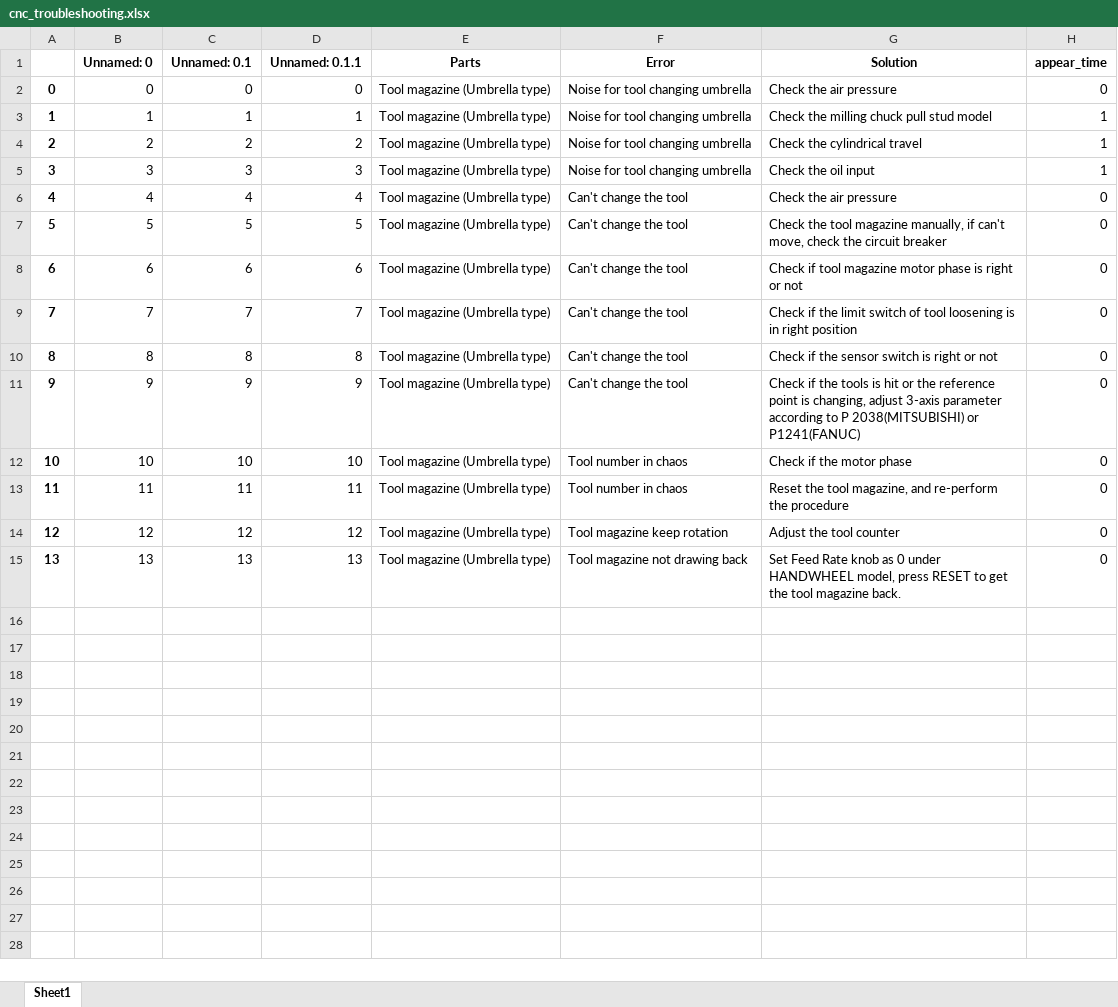
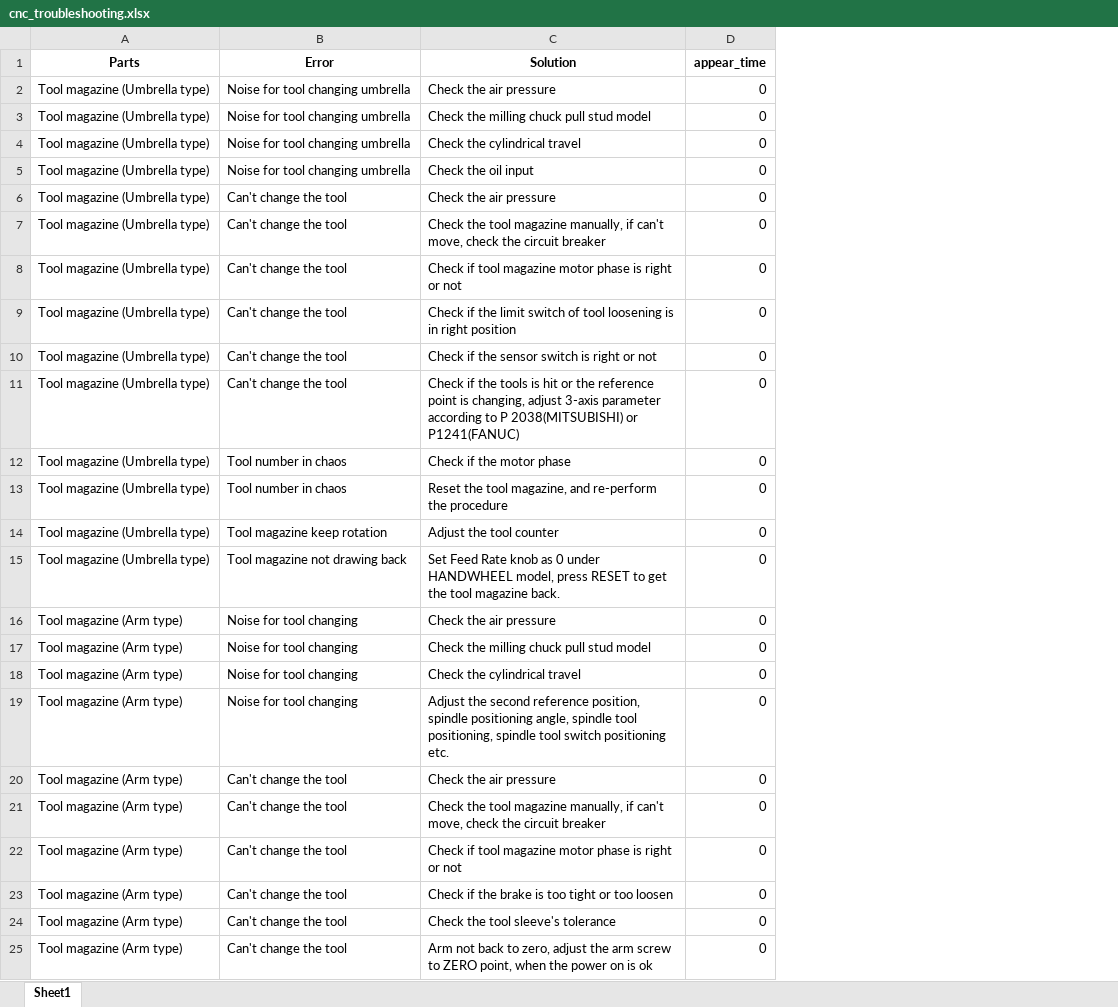
Before and after one commit to EriChen0615/QAQ_chatbot, an Excel workbook: data/cnc_troubleshooting.xlsx, sheet Sheet1, drawn as a sheet; values as stored, in another font and other column widths than the file's, no borders; removed rows and columns are numbered as before the commit, all else as after; the diff names each change by its address in the sheet, - before the commit and + after, or states it on an @@ line.

```diff
--- a/data/cnc_troubleshooting.xlsx (sheet Sheet1)
+++ b/data/cnc_troubleshooting.xlsx (sheet Sheet1)
-column A, rows 2-15: 0 | 1 | 2 | 3 | 4 | 5 | 6 | 7 | 8 | 9 | 10 | 11 | 12 | 13
-column B (Unnamed: 0), rows 2-15: 0 | 1 | 2 | 3 | 4 | 5 | 6 | 7 | 8 | 9 | 10 | 11 | 12 | 13
-column C (Unnamed: 0.1), rows 2-15: 0 | 1 | 2 | 3 | 4 | 5 | 6 | 7 | 8 | 9 | 10 | 11 | 12 | 13
-column D (Unnamed: 0.1.1), rows 2-15: 0 | 1 | 2 | 3 | 4 | 5 | 6 | 7 | 8 | 9 | 10 | 11 | 12 | 13
-D3:D5 (appear_time): 1
+D3:D5 (appear_time): 0
+row 16: Tool magazine (Arm type) | Noise for tool changing | Check the air pressure | 0
+row 17: Tool magazine (Arm type) | Noise for tool changing | Check the milling chuck pull stud model | 0
+row 18: Tool magazine (Arm type) | Noise for tool changing | Check the cylindrical travel | 0
+row 19: Tool magazine (Arm type) | Noise for tool changing | Adjust the second reference position, spindle positioning angle, spindle tool positioning, spindle tool switch positioning etc. | 0
+row 20: Tool magazine (Arm type) | Can't change the tool | Check the air pressure | 0
+row 21: Tool magazine (Arm type) | Can't change the tool | Check the tool magazine manually, if can't move, check the circuit breaker | 0
+row 22: Tool magazine (Arm type) | Can't change the tool | Check if tool magazine motor phase is right or not | 0
+row 23: Tool magazine (Arm type) | Can't change the tool | Check if the brake is too tight or too loosen | 0
+row 24: Tool magazine (Arm type) | Can't change the tool | Check the tool sleeve's tolerance | 0
+row 25: Tool magazine (Arm type) | Can't change the tool | Arm not back to zero, adjust the arm screw to ZERO point, when the power on is ok | 0
```
Also changed, not shown: 1 other file.
